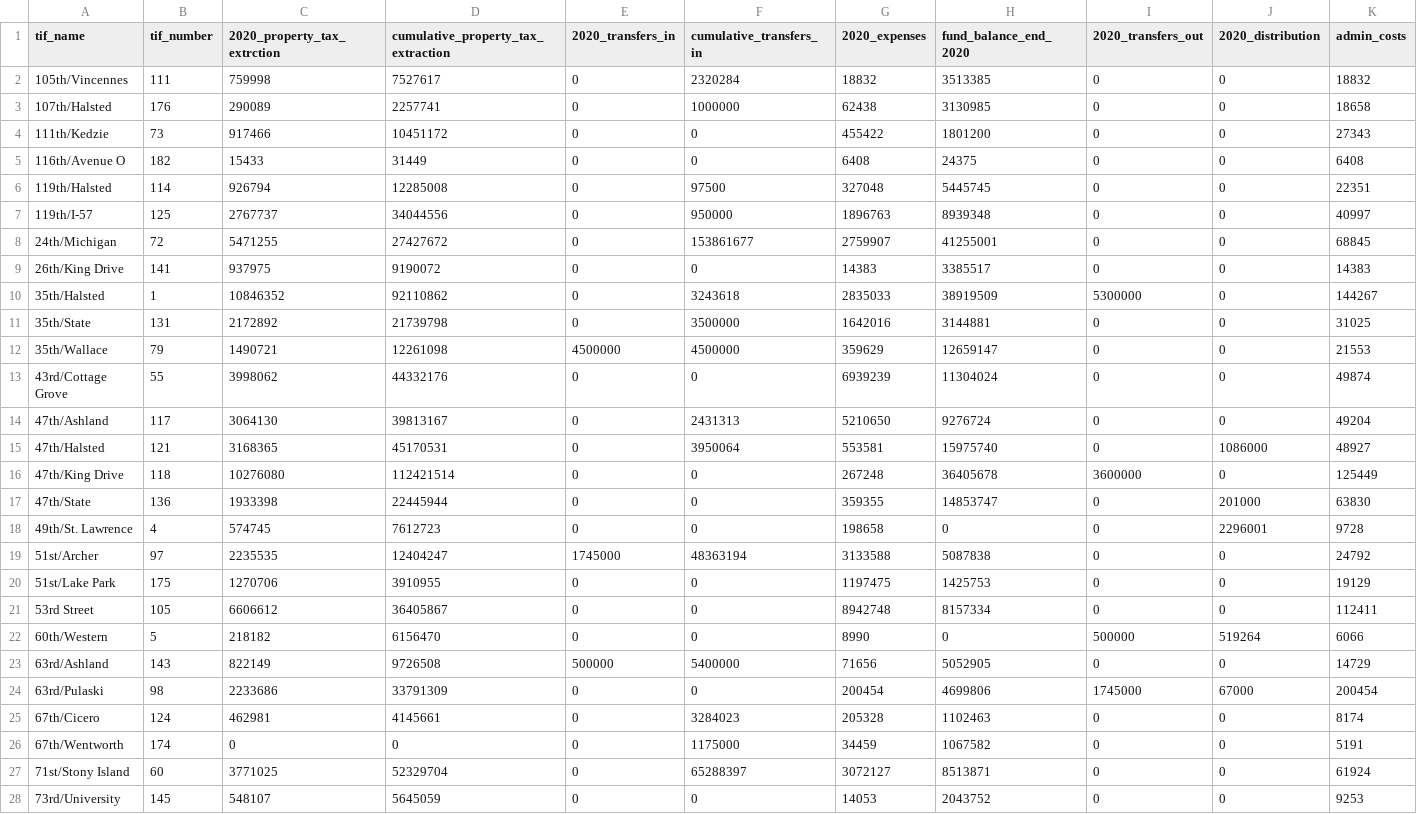
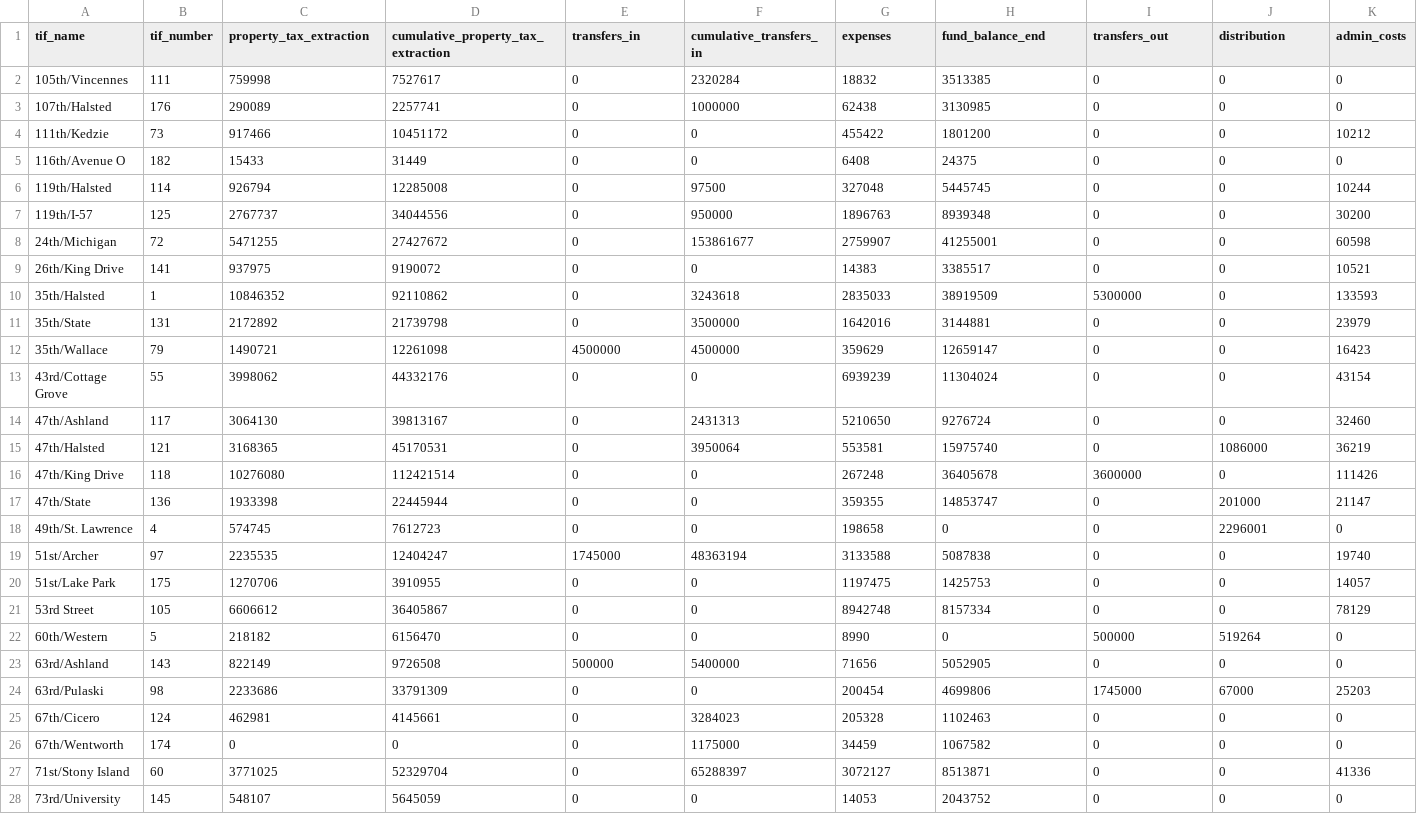
Before and after one commit to willfineberg/chi-tif-parser, a CSV file: TIF_PDF_Parsing/csvs/2020_out.csv, drawn as a sheet; only a part is shown; the diff covers the shown part only; the diff names each change by its address in the sheet, - before the commit and + after, or states it on an @@ line.

```diff
--- a/TIF_PDF_Parsing/csvs/2020_out.csv
+++ b/TIF_PDF_Parsing/csvs/2020_out.csv
-C1: 2020_property_tax_extrction
+C1: property_tax_extraction
-E1: 2020_transfers_in
+E1: transfers_in
-G1: 2020_expenses
+G1: expenses
-H1: fund_balance_end_2020
+H1: fund_balance_end
-I1: 2020_transfers_out
+I1: transfers_out
-J1: 2020_distribution
+J1: distribution
-K2 (admin_costs): 18832
+K2 (admin_costs): 0
-K3 (admin_costs): 18658
+K3 (admin_costs): 0
-K4 (admin_costs): 27343
+K4 (admin_costs): 10212
-K5 (admin_costs): 6408
+K5 (admin_costs): 0
-K6 (admin_costs): 22351
+K6 (admin_costs): 10244
-K7 (admin_costs): 40997
+K7 (admin_costs): 30200
-K8 (admin_costs): 68845
+K8 (admin_costs): 60598
-K9 (admin_costs): 14383
+K9 (admin_costs): 10521
-K10 (admin_costs): 144267
+K10 (admin_costs): 133593
-K11 (admin_costs): 31025
+K11 (admin_costs): 23979
-K12 (admin_costs): 21553
+K12 (admin_costs): 16423
-K13 (admin_costs): 49874
+K13 (admin_costs): 43154
-K14 (admin_costs): 49204
+K14 (admin_costs): 32460
-K15 (admin_costs): 48927
+K15 (admin_costs): 36219
-K16 (admin_costs): 125449
+K16 (admin_costs): 111426
-K17 (admin_costs): 63830
+K17 (admin_costs): 21147
-K18 (admin_costs): 9728
+K18 (admin_costs): 0
-K19 (admin_costs): 24792
+K19 (admin_costs): 19740
-K20 (admin_costs): 19129
+K20 (admin_costs): 14057
-K21 (admin_costs): 112411
+K21 (admin_costs): 78129
-K22 (admin_costs): 6066
+K22 (admin_costs): 0
-K23 (admin_costs): 14729
+K23 (admin_costs): 0
-K24 (admin_costs): 200454
+K24 (admin_costs): 25203
-K25 (admin_costs): 8174
+K25 (admin_costs): 0
-K26 (admin_costs): 5191
+K26 (admin_costs): 0
-K27 (admin_costs): 61924
+K27 (admin_costs): 41336
-K28 (admin_costs): 9253
+K28 (admin_costs): 0
```
Also changed, not shown: 107 edited cells elsewhere in this file, TIF_PDF_Parsing/csvs/2020_real.csv, 2 other files.
